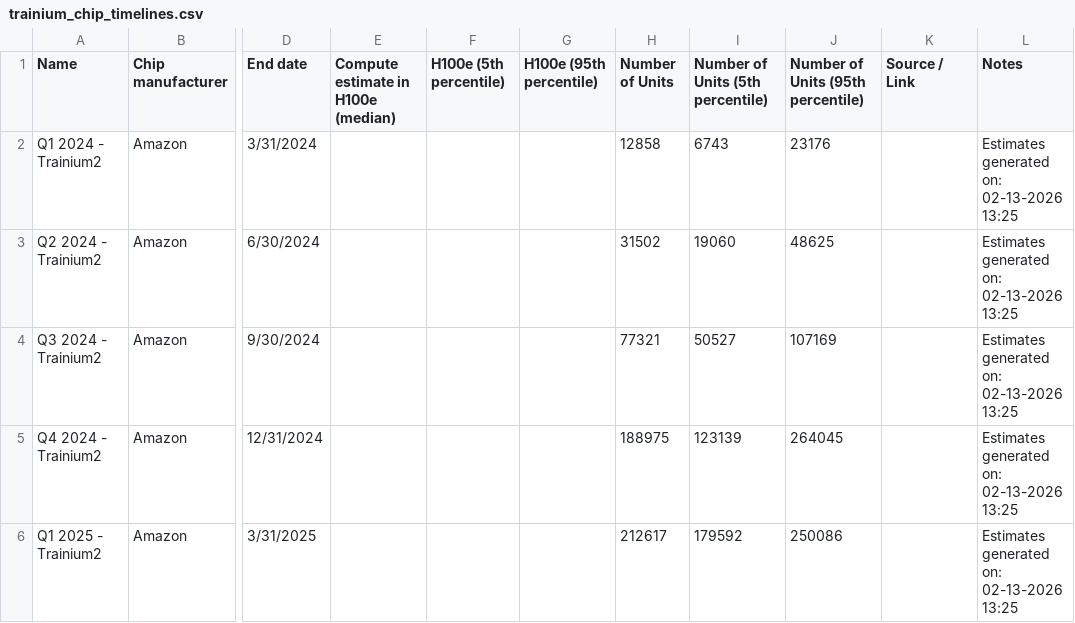
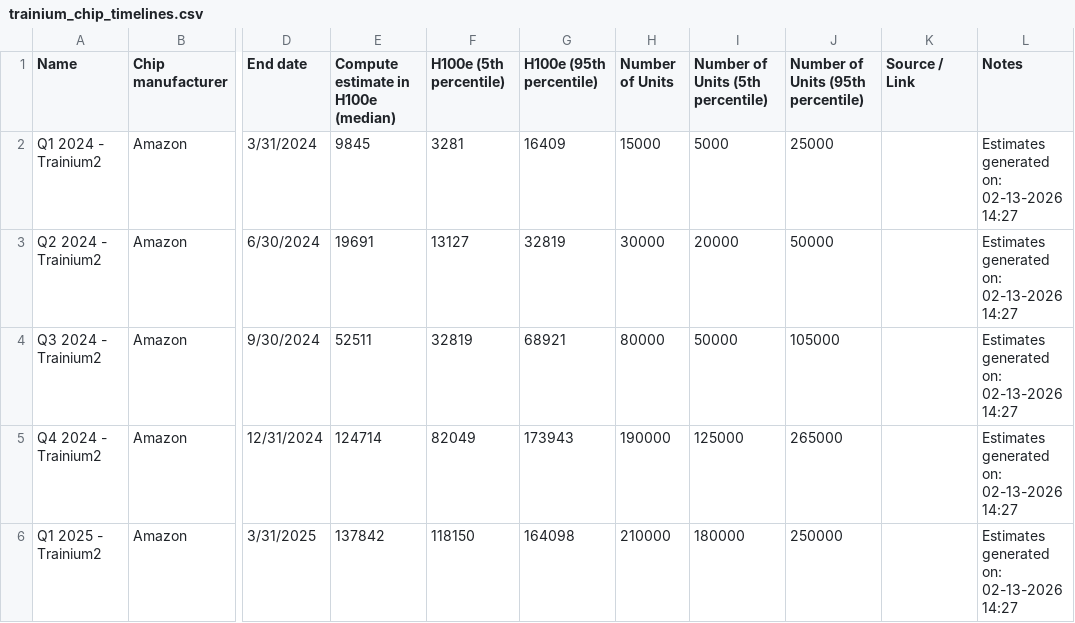
Before and after one commit to epoch-research/ai-chip-counts, a CSV file: csv_export/trainium_chip_timelines.csv, drawn as a sheet; only a part is shown, gaps mark what is left out; the diff covers the shown part only; the diff names each change by its address in the sheet, - before the commit and + after, or states it on an @@ line.

Commit message:
update csv export

```diff
--- a/csv_export/trainium_chip_timelines.csv
+++ b/csv_export/trainium_chip_timelines.csv
-E2: (empty)
+E2: 9845
-F2 (H100e (5th percentile)): (empty)
+F2 (H100e (5th percentile)): 3281
-G2 (H100e (95th percentile)): (empty)
+G2 (H100e (95th percentile)): 16409
-H2 (Number of Units): 12858
+H2 (Number of Units): 15000
-I2 (Number of Units (5th percentile)): 6743
+I2 (Number of Units (5th percentile)): 5000
-J2: 23176
+J2: 25000
-L2:L6 (Notes): Estimates generated on: 02-13-2026 13:25
+L2:L6 (Notes): Estimates generated on: 02-13-2026 14:27
-E3: (empty)
+E3: 19691
-F3 (H100e (5th percentile)): (empty)
+F3 (H100e (5th percentile)): 13127
-G3 (H100e (95th percentile)): (empty)
+G3 (H100e (95th percentile)): 32819
-H3 (Number of Units): 31502
+H3 (Number of Units): 30000
-I3 (Number of Units (5th percentile)): 19060
+I3 (Number of Units (5th percentile)): 20000
-J3: 48625
+J3: 50000
-E4: (empty)
+E4: 52511
-F4 (H100e (5th percentile)): (empty)
+F4 (H100e (5th percentile)): 32819
-G4 (H100e (95th percentile)): (empty)
+G4 (H100e (95th percentile)): 68921
-H4 (Number of Units): 77321
+H4 (Number of Units): 80000
-I4 (Number of Units (5th percentile)): 50527
+I4 (Number of Units (5th percentile)): 50000
-J4: 107169
+J4: 105000
-E5: (empty)
+E5: 124714
-F5 (H100e (5th percentile)): (empty)
+F5 (H100e (5th percentile)): 82049
-G5 (H100e (95th percentile)): (empty)
+G5 (H100e (95th percentile)): 173943
-H5 (Number of Units): 188975
+H5 (Number of Units): 190000
-I5 (Number of Units (5th percentile)): 123139
+I5 (Number of Units (5th percentile)): 125000
-J5: 264045
+J5: 265000
-E6: (empty)
+E6: 137842
-F6 (H100e (5th percentile)): (empty)
+F6 (H100e (5th percentile)): 118150
-G6 (H100e (95th percentile)): (empty)
+G6 (H100e (95th percentile)): 164098
-H6 (Number of Units): 212617
+H6 (Number of Units): 210000
-I6 (Number of Units (5th percentile)): 179592
+I6 (Number of Units (5th percentile)): 180000
-J6: 250086
+J6: 250000
```
Also changed, not shown: 21 edited cells elsewhere in this file, 1 other file.
